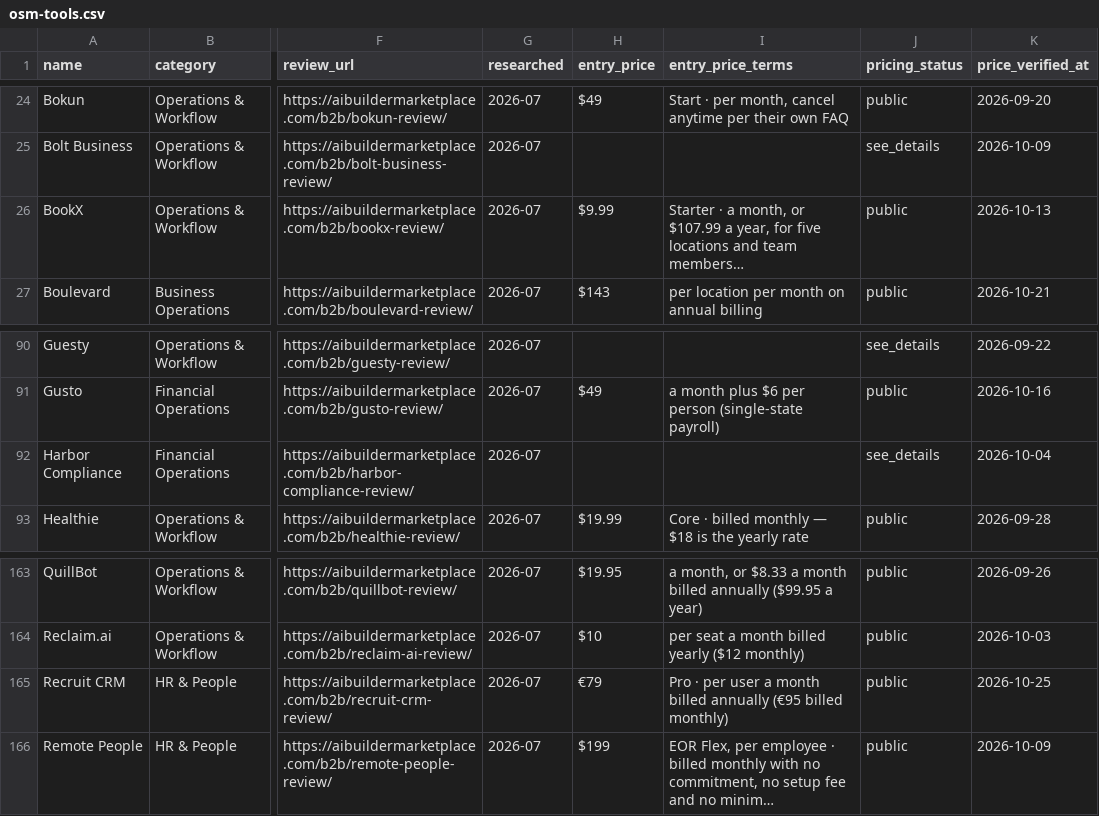
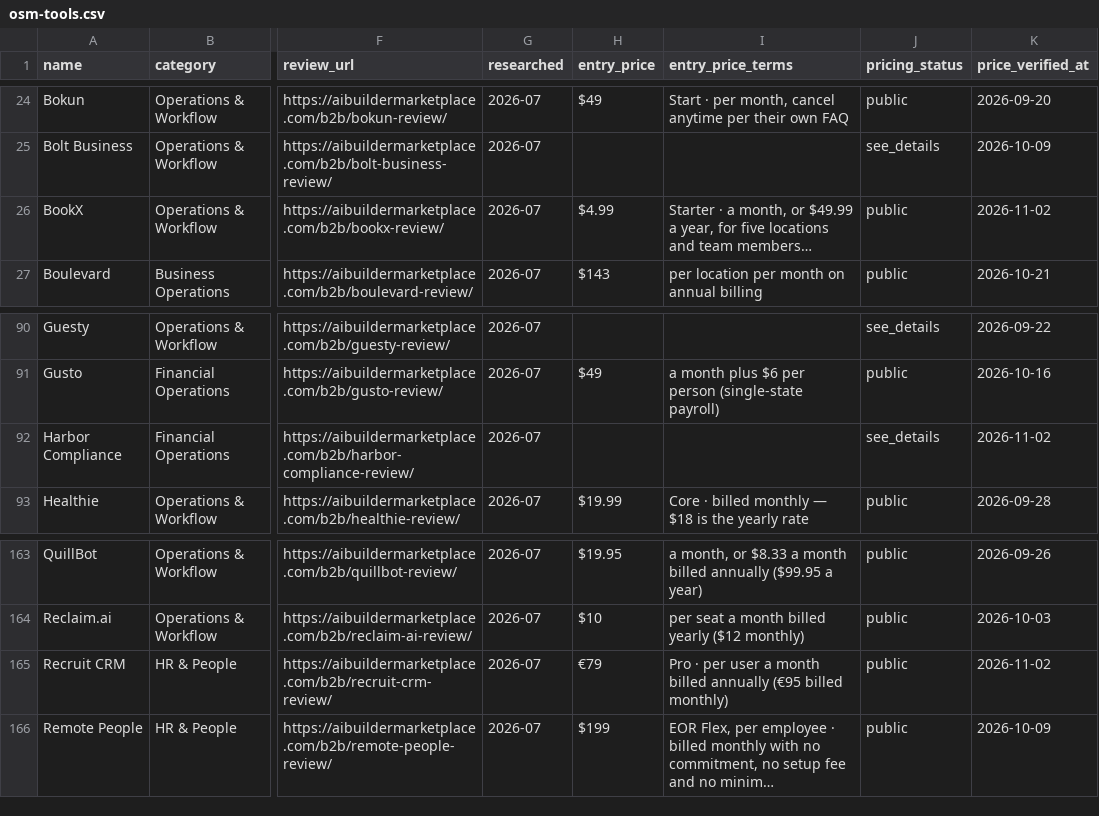
Before and after one commit to NewBegin-gif/officesoftwaremarketplace, a CSV file: data/osm-tools.csv, drawn as a sheet; only a part is shown, gaps mark what is left out; long unchanged cells end in …; the diff names each change by its address in the sheet, - before the commit and + after, or states it on an @@ line.

```diff
--- a/data/osm-tools.csv
+++ b/data/osm-tools.csv
-H26 (entry_price): $9.99
+H26 (entry_price): $4.99
-I26 (entry_price_terms): …month, or $107.99 a year,…
+I26 (entry_price_terms): …month, or $49.99 a year,…
-K26 (price_verified_at): 2026-10-13
+K26 (price_verified_at): 2026-11-02
-K92 (price_verified_at): 2026-10-04
+K92 (price_verified_at): 2026-11-02
-K165 (price_verified_at): 2026-10-25
+K165 (price_verified_at): 2026-11-02
```
Also changed, not shown: data/osm-flags.csv, 17 other files.
